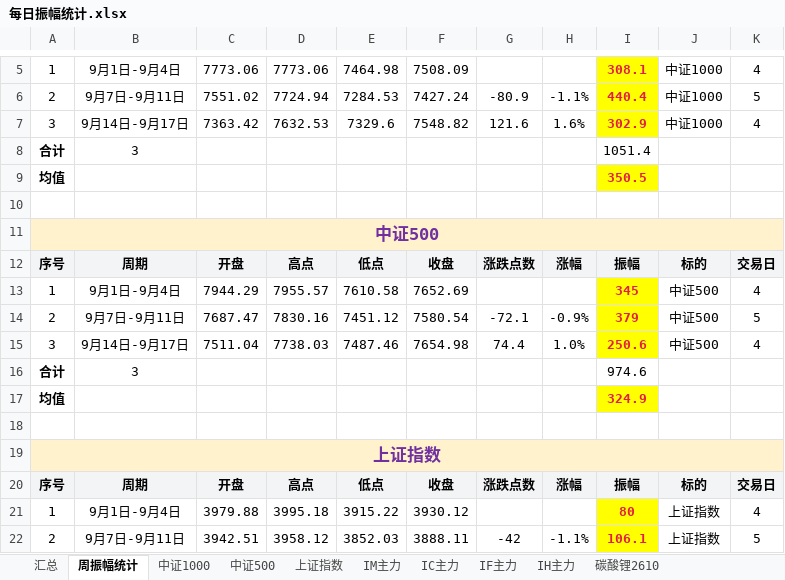
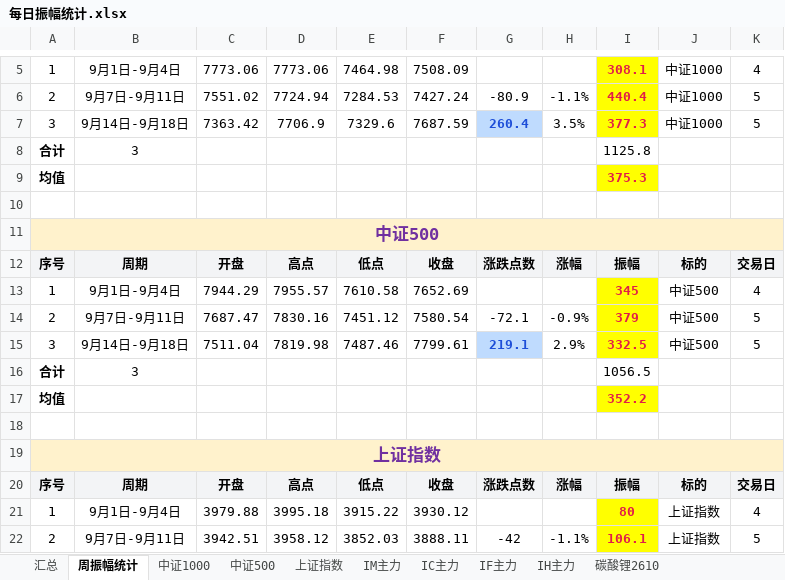
Before and after one commit to iputao-design/futures-amplitude-web, an Excel workbook: 每日振幅统计.xlsx, sheet 周振幅统计, drawn as a sheet; only a part is shown, gaps mark what is left out; values as stored, in another font and other column widths than the file's, no borders; the diff covers the shown part only; the diff names each change by its address in the sheet, - before the commit and + after, or states it on an @@ line.

```diff
--- a/每日振幅统计.xlsx (sheet 周振幅统计)
+++ b/每日振幅统计.xlsx (sheet 周振幅统计)
-B7: 9月14日-9月17日
+B7: 9月14日-9月18日
-D7: 7632.53
+D7: 7706.9
-F7: 7548.82
+F7: 7687.59
-G7: 121.6
+G7: 260.4
@@ G7 fill: none → #BFDBFE, bold: off → on, text colour: black → #1D4ED8 @@
-H7: 1.6%
+H7: 3.5%
-I7: 302.9
+I7: 377.3
-K7: 4
+K7: 5
-I8: 1051.4
+I8: 1125.8
-I9: 350.5
+I9: 375.3
-B15: 9月14日-9月17日
+B15: 9月14日-9月18日
-D15: 7738.03
+D15: 7819.98
-F15: 7654.98
+F15: 7799.61
-G15: 74.4
+G15: 219.1
@@ G15 fill: none → #BFDBFE, bold: off → on, text colour: black → #1D4ED8 @@
-H15: 1.0%
+H15: 2.9%
-I15: 250.6
+I15: 332.5
-K15: 4
+K15: 5
-I16: 974.6
+I16: 1056.5
-I17: 324.9
+I17: 352.2
```
Also changed, not shown: 27 edited cells and cell formats elsewhere in this sheet, sheet 汇总, sheet IM主力, sheet IC主力, sheet 中证1000, sheet 中证500, sheet 上证指数, 每日振幅统计_2026.xlsx, 5 other files.
